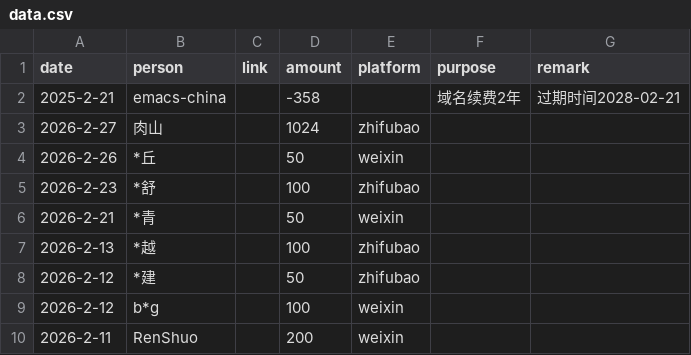
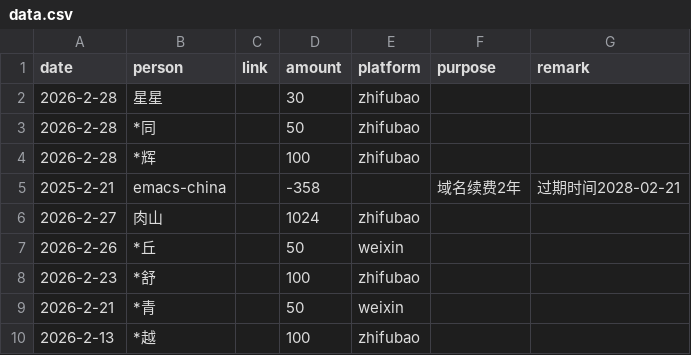
Before and after one commit to emacs-china/donate, a CSV file: data.csv, drawn as a sheet; only a part is shown; the shorter side is filled out with more unchanged rows.

```diff
--- a/data.csv
+++ b/data.csv
@@ -1,2 +1,5 @@
 date,person,link,amount,platform,purpose,remark
+2026-2-28,     星星,,30,zhifubao,,
+2026-2-28,    *同,,50,zhifubao,,
+2026-2-28,    *辉,,100,zhifubao,,
 2025-2-21, emacs-china,,-358,, 域名续费2年,过期时间2028-02-21
```
Also changed, not shown: 2 other files.
